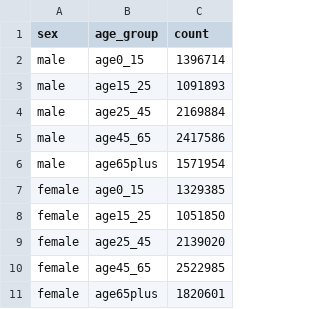
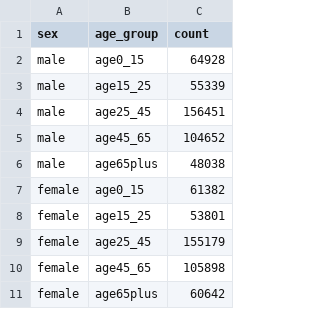
Before and after one commit to TabeaSonnenschein/GenSynthPop, a CSV file: example/sex_age_statistics.csv, drawn as a sheet.

```diff
--- a/example/sex_age_statistics.csv
+++ b/example/sex_age_statistics.csv
@@ -1,11 +1,11 @@
 sex,age_group,count
-male,age0_15,1396714
-male,age15_25,1091893
-male,age25_45,2169884
-male,age45_65,2417586
-male,age65plus,1571954
-female,age0_15,1329385
-female,age15_25,1051850
-female,age25_45,2139020
-female,age45_65,2522985
-female,age65plus,1820601
+male,age0_15,64928
+male,age15_25,55339
+male,age25_45,156451
+male,age45_65,104652
+male,age65plus,48038
+female,age0_15,61382
+female,age15_25,53801
+female,age25_45,155179
+female,age45_65,105898
+female,age65plus,60642
```
Also changed, not shown: example/edu_sex_age_statistics.csv, example/sample_agent_output.csv, 5 other files.
